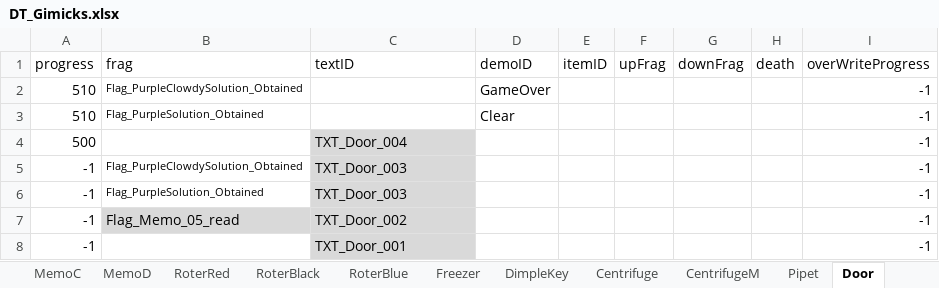
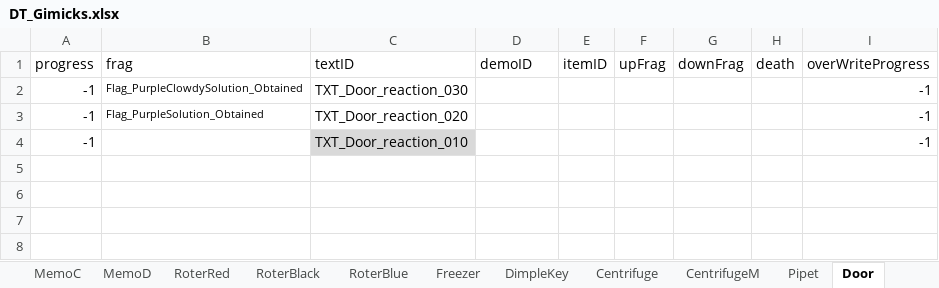
Before and after one commit to project-lavender/lavender, an Excel workbook: Assets/Tables/DT_Gimicks.xlsx, sheet Door, drawn as a sheet; values as stored, in another font and other column widths than the file's, no borders; removed rows and columns are numbered as before the commit, all else as after; the diff names each change by its address in the sheet, - before the commit and + after, or states it on an @@ line.

```diff
--- a/Assets/Tables/DT_Gimicks.xlsx (sheet Door)
+++ b/Assets/Tables/DT_Gimicks.xlsx (sheet Door)
-row 2: 510 | Flag_PurpleClowdySolution_Obtained |  | GameOver |  |  |  |  | -1
-row 3: 510 | Flag_PurpleSolution_Obtained |  | Clear |  |  |  |  | -1
-row 4: 500 |  | TXT_Door_004 |  |  |  |  |  | -1
-C2 (textID): TXT_Door_003
+C2 (textID): TXT_Door_reaction_030
-C2:C3 fill: #D9D9D9
+C2:C3 fill: none
-C3 (textID): TXT_Door_003
+C3 (textID): TXT_Door_reaction_020
-row 7: -1 | Flag_Memo_05_read | TXT_Door_002 |  |  |  |  |  | -1
-C4 (textID): TXT_Door_001
+C4 (textID): TXT_Door_reaction_010
```
Also changed, not shown: sheet Dynamo, sheet Freezer, sheet Stretcher, sheet MemoD, sheet PipetManual, other sheet tabs, Assets/Tables/DT_Frag.xlsx, Assets/Tables/DT_Text.xlsx, 4 other files.
